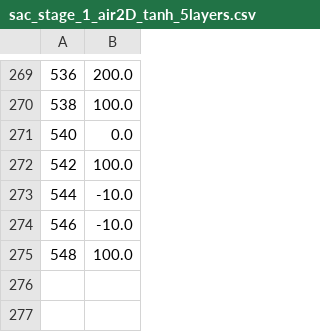
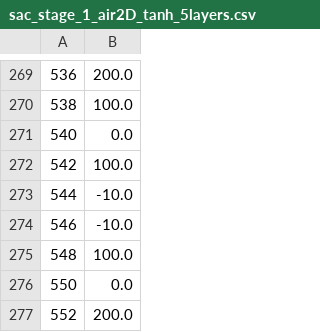
Before and after one commit to ricardoGrando/hydrone_aerial_underwater_gazebo, a CSV file: hydrone_aerial_underwater_ddpg/scripts/Models/sac_stage_1_air2D_tanh_5layers/sac_stage_1_air2D_tanh_5layers.csv, drawn as a sheet; only a part is shown, gaps mark what is left out.

Commit message:
grando

```diff
--- a/hydrone_aerial_underwater_ddpg/scripts/Models/sac_stage_1_air2D_tanh_5layers/sac_stage_1_air2D_tanh_5layers.csv
+++ b/hydrone_aerial_underwater_ddpg/scripts/Models/sac_stage_1_air2D_tanh_5layers/sac_stage_1_air2D_tanh_5layers.csv
@@ -275 +275,3 @@
 548,100.0
+550,0.0
+552,200.0
```
